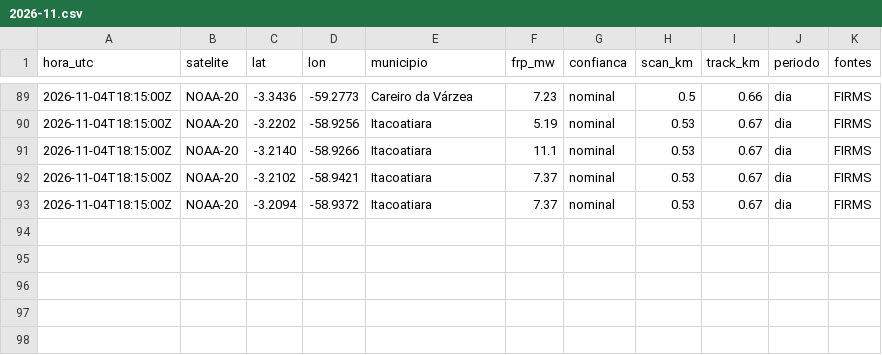
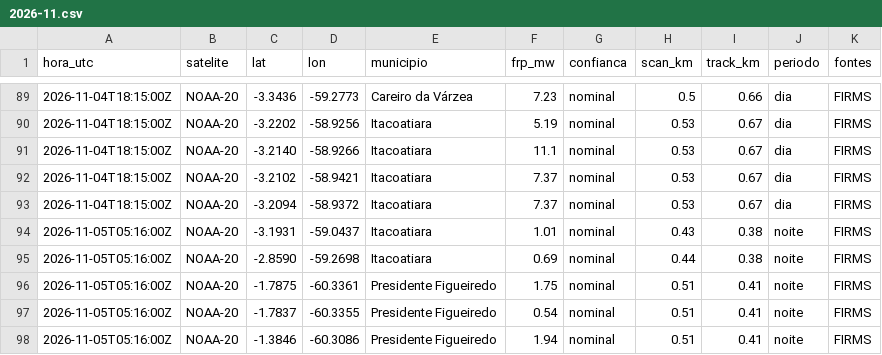
Before and after one commit to UFAMCCA/MonitorBETA, a CSV file: docs/data/historico/manaus/2026-11.csv, drawn as a sheet; only a part is shown, gaps mark what is left out; the diff names each change by its address in the sheet, - before the commit and + after, or states it on an @@ line.

```diff
--- a/docs/data/historico/manaus/2026-11.csv
+++ b/docs/data/historico/manaus/2026-11.csv
+row 94: 2026-11-05T05:16:00Z | NOAA-20 | -3.1931 | -59.0437 | Itacoatiara | 1.01 | nominal | 0.43 | 0.38 | noite | FIRMS
+row 95: 2026-11-05T05:16:00Z | NOAA-20 | -2.8590 | -59.2698 | Itacoatiara | 0.69 | nominal | 0.44 | 0.38 | noite | FIRMS
+row 96: 2026-11-05T05:16:00Z | NOAA-20 | -1.7875 | -60.3361 | Presidente Figueiredo | 1.75 | nominal | 0.51 | 0.41 | noite | FIRMS
+row 97: 2026-11-05T05:16:00Z | NOAA-20 | -1.7837 | -60.3355 | Presidente Figueiredo | 0.54 | nominal | 0.51 | 0.41 | noite | FIRMS
+row 98: 2026-11-05T05:16:00Z | NOAA-20 | -1.3846 | -60.3086 | Presidente Figueiredo | 1.94 | nominal | 0.51 | 0.41 | noite | FIRMS
```
Also changed, not shown: docs/data/historico/coari/2026-11.csv, docs/data/historico/humaita/2026-11.csv, 32 other files.
